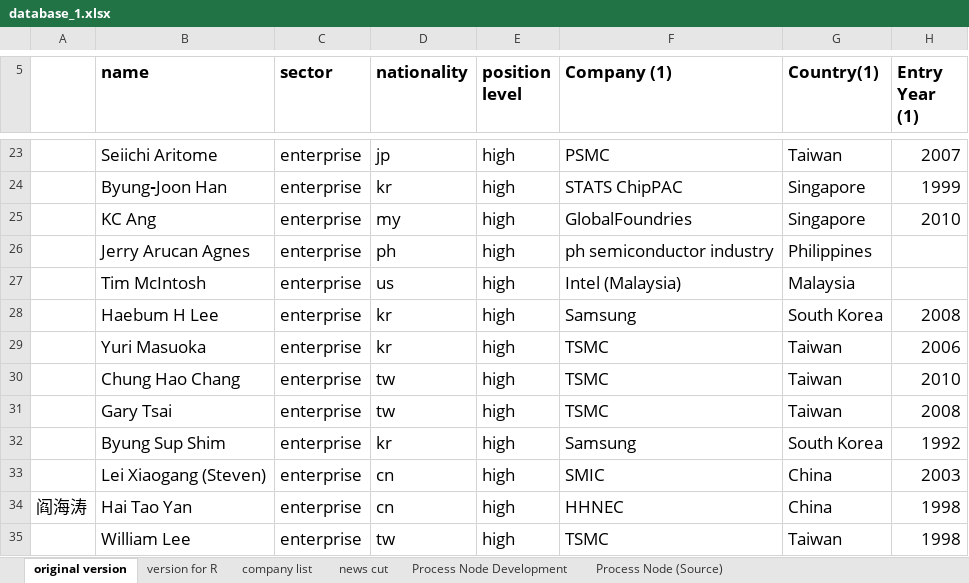
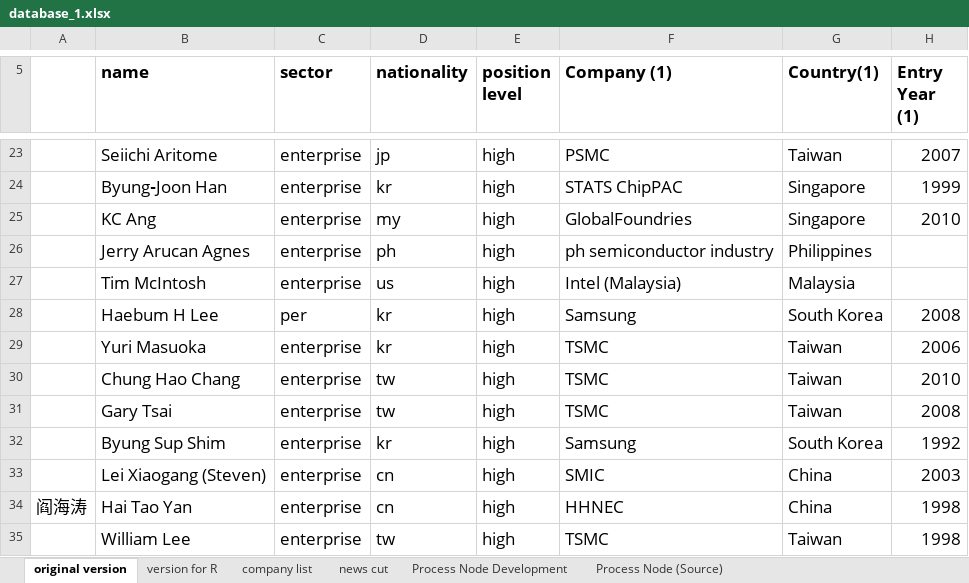
Before and after one commit to Mapleyf0911/semiconductor_project, an Excel workbook: database_1.xlsx, sheet original version, drawn as a sheet; only a part is shown, gaps mark what is left out; values as stored, in another font and other column widths than the file's, no borders; charts and pictures not drawn; the diff names each change by its address in the sheet, - before the commit and + after, or states it on an @@ line.

```diff
--- a/database_1.xlsx (sheet original version)
+++ b/database_1.xlsx (sheet original version)
-C28 (sector): enterprise
+C28 (sector): per
```
Also changed, not shown: sheet Process Node (Source), hidden cells, charts or pictures.
